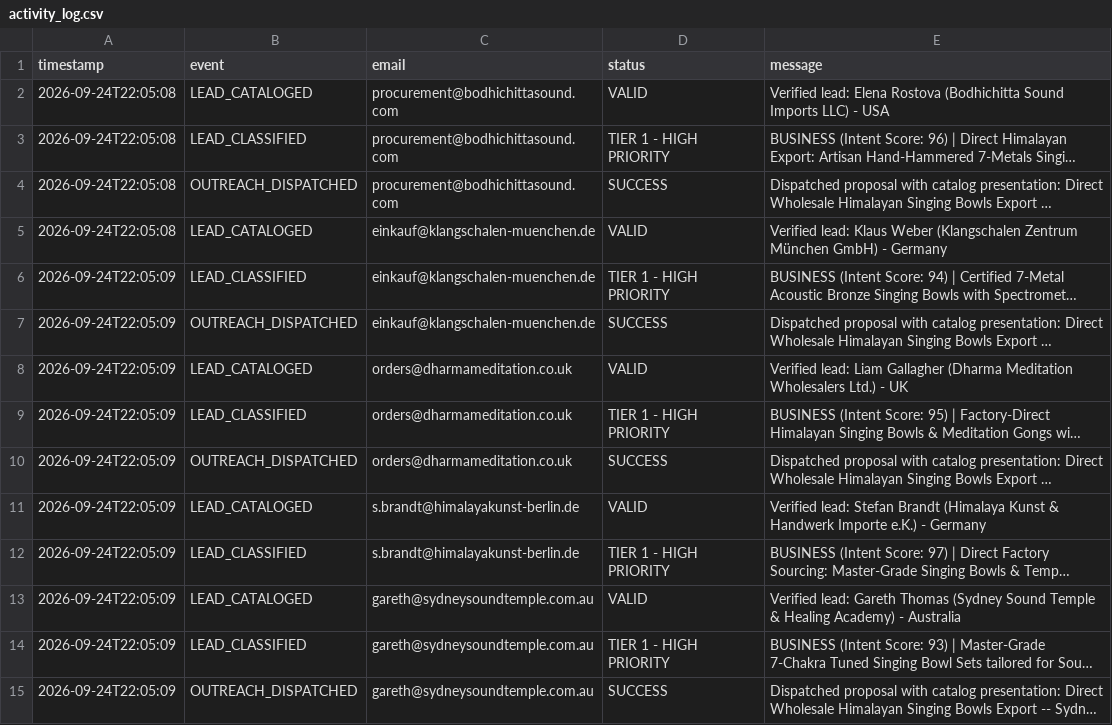
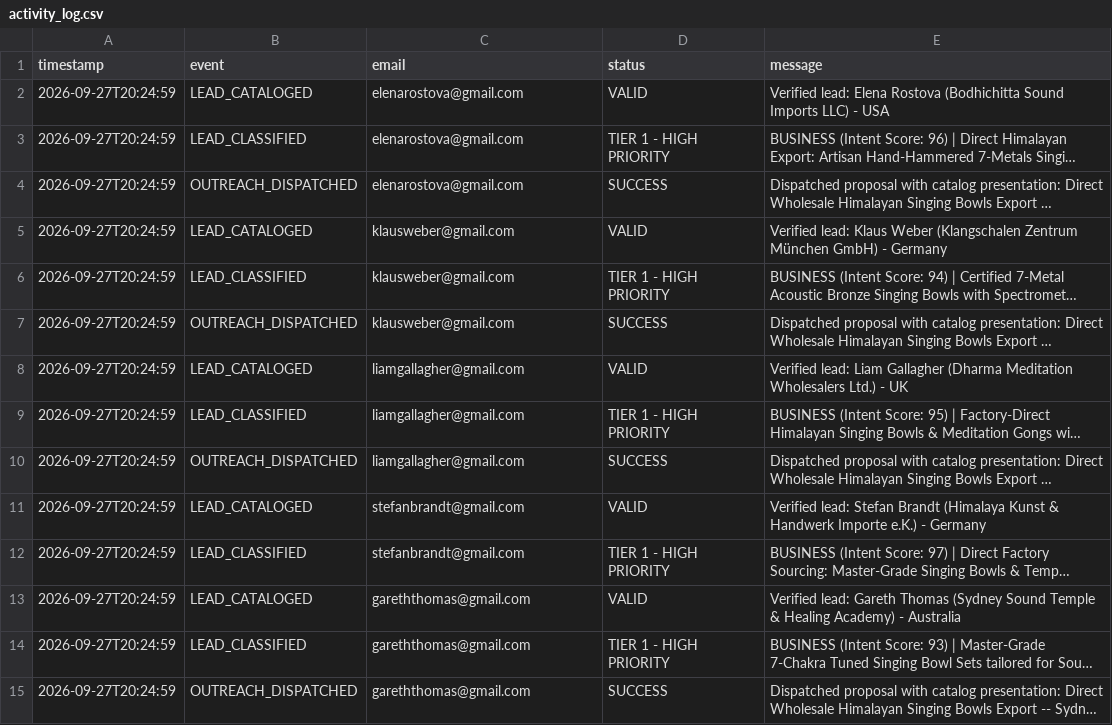
Before and after one commit to Entangled-mind/export-automation, a CSV file: data/activity_log.csv, drawn as a sheet; only a part is shown; long unchanged cells end in …; the diff covers the shown part only; the diff names each change by its address in the sheet, - before the commit and + after, or states it on an @@ line.

```diff
--- a/data/activity_log.csv
+++ b/data/activity_log.csv
-A2:A5 (timestamp): 2026-09-24T22:05:08
+A2:A5 (timestamp): 2026-09-27T20:24:59
-C2:C4 (email): procurement@bodhichittasound.com
+C2:C4 (email): elenarostova@gmail.com
-C5:C7 (email): einkauf@klangschalen-muenchen.de
+C5:C7 (email): klausweber@gmail.com
-A6:A15 (timestamp): 2026-09-24T22:05:09
+A6:A15 (timestamp): 2026-09-27T20:24:59
-C8:C10 (email): orders@dharmameditation.co.uk
+C8:C10 (email): liamgallagher@gmail.com
-C11:C12 (email): s.brandt@himalayakunst-berlin.de
+C11:C12 (email): stefanbrandt@gmail.com
-C13:C15 (email): gareth@sydneysoundtemple.com.au
+C13:C15 (email): gareththomas@gmail.com
```
Also changed, not shown: 21 added rows, 1 removed row and 59 edited cells elsewhere in this file, data/business_buyers.csv, data/buyers.csv, 31 other files.
